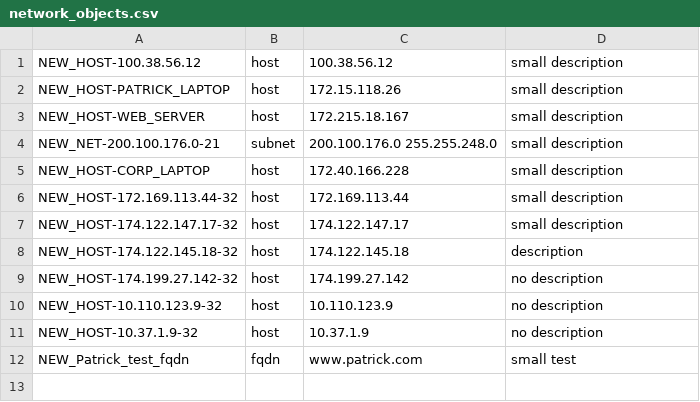
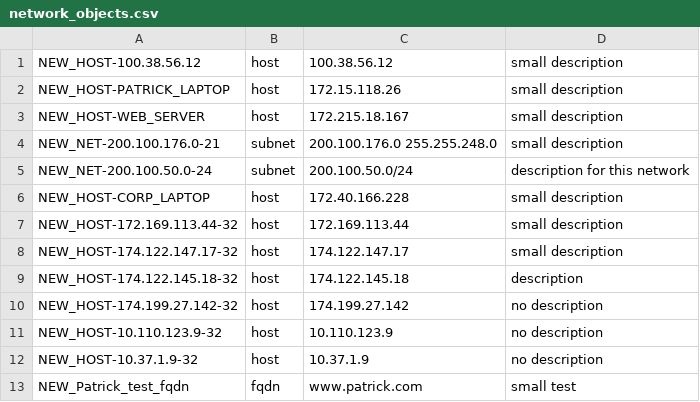
Before and after one commit to pcardotatgit/FDM_Add_Security_Rules, a CSV file: objects_csv_files/network_objects.csv (was network_objects.csv), drawn as a sheet; the diff names each change by its address in the sheet, - before the commit and + after, or states it on an @@ line.

```diff
--- a/network_objects.csv
+++ b/objects_csv_files/network_objects.csv
+row 5: NEW_NET-200.100.50.0-24 | subnet | 200.100.50.0/24 | description for this network
```
Also changed, not shown: 31 other files.
